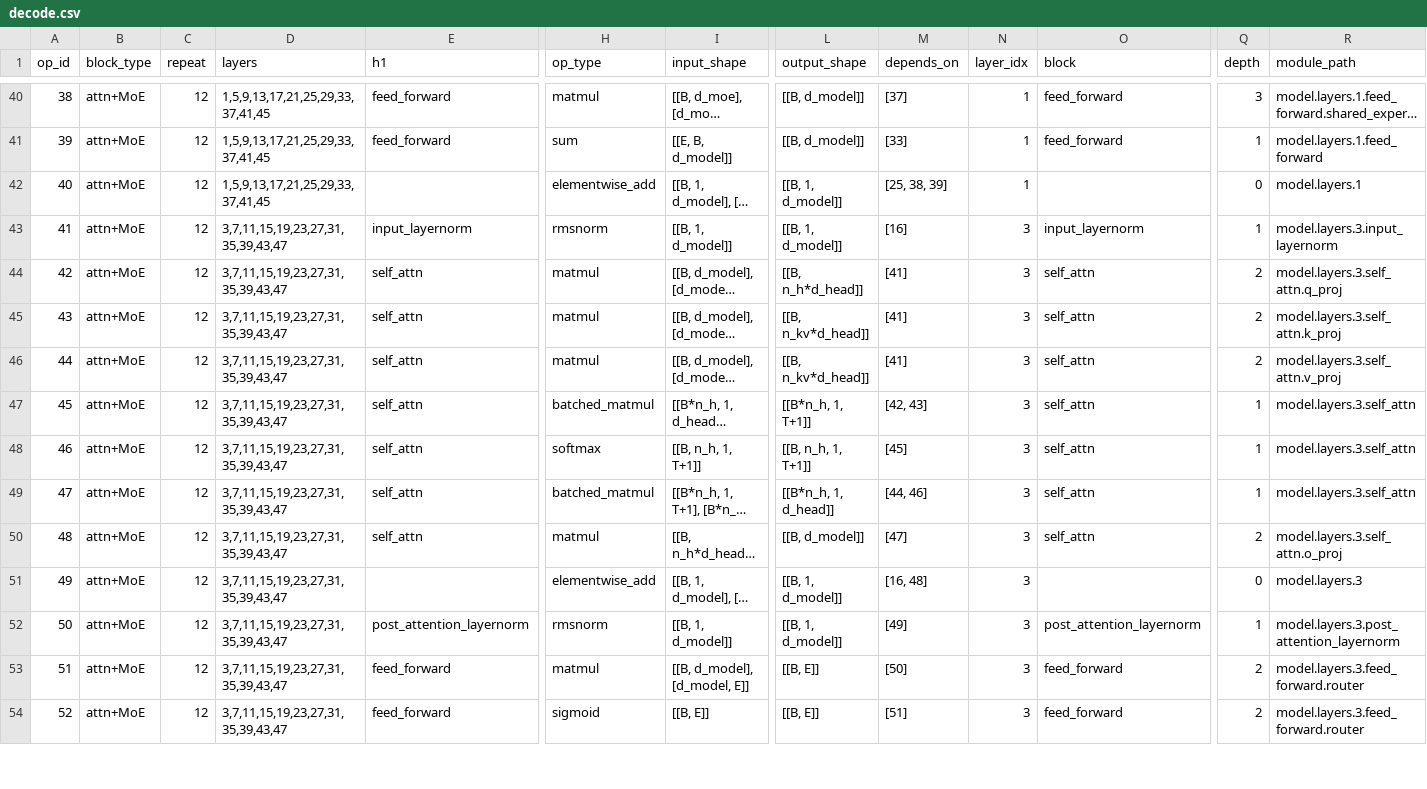
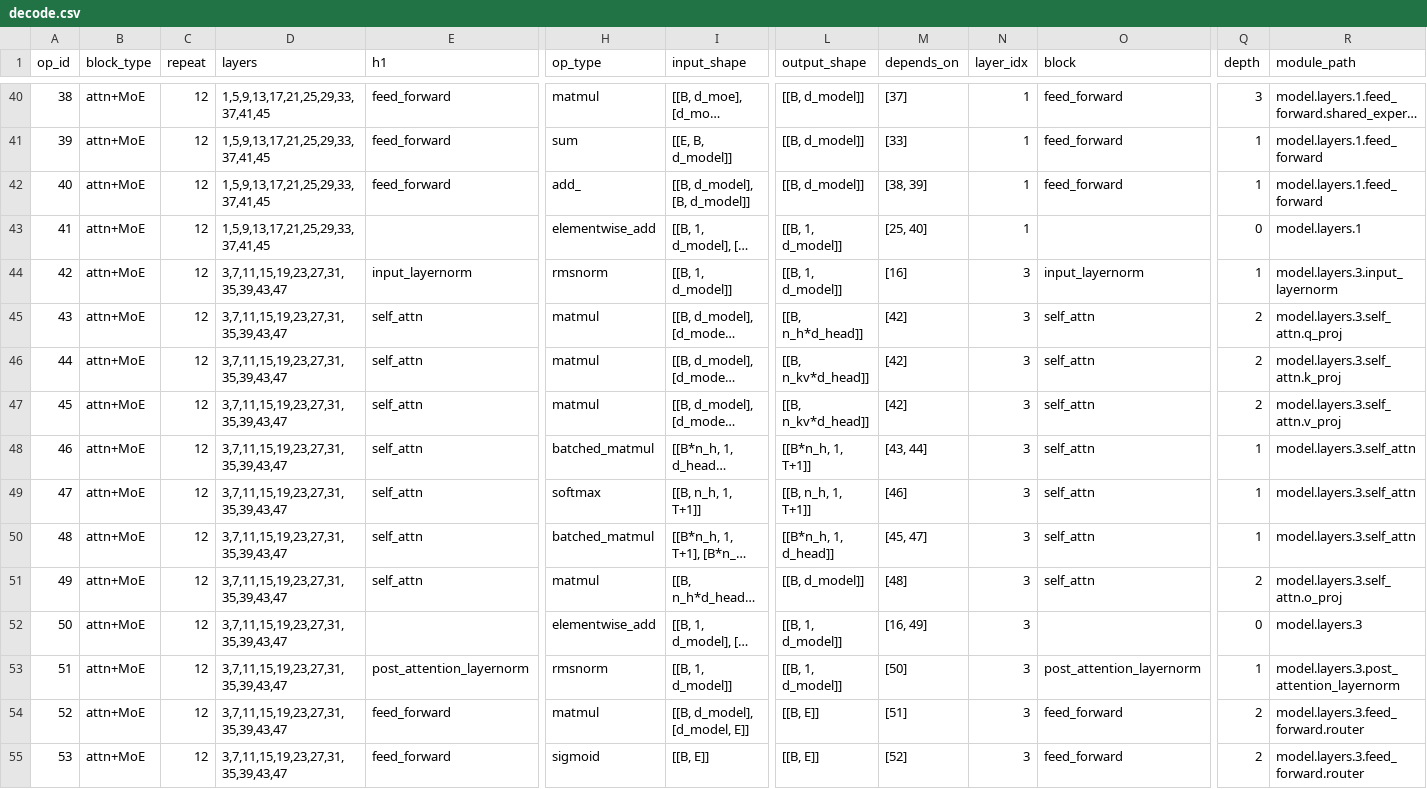
Before and after one commit to KimHyeon-Ji/llm-arch-tracer, a CSV file: models/meta-llama__Llama-4-Maverick-17B-128E/decode.csv, drawn as a sheet; only a part is shown, gaps mark what is left out; long unchanged cells end in …; addresses are those after the commit; rows hold the shown columns only; the diff covers the shown part only; the diff names each change by its address in the sheet, - before the commit and + after, or states it on an @@ line.

```diff
--- a/models/meta-llama__Llama-4-Maverick-17B-128E/decode.csv
+++ b/models/meta-llama__Llama-4-Maverick-17B-128E/decode.csv
+row 42: 40 | attn+MoE | 12 | 1,5,9,13,17,21,25,29,33,37,41,45 | feed_forward | add_ | [[B, d_model], [B, d_model]] | [[B, d_model]] | [38, 39] | 1 | feed_forward | 1 | model.layers.1.feed_forward
@@ column A (op_id) renumbered from row 43 down @@
-M43 (depends_on): [25, 38, 39]
+M43 (depends_on): [25, 40]
-M45:M47 (depends_on): [41]
+M45:M47 (depends_on): [42]
-M48 (depends_on): [42, 43]
+M48 (depends_on): [43, 44]
-M49 (depends_on): [45]
+M49 (depends_on): [46]
-M50 (depends_on): [44, 46]
+M50 (depends_on): [45, 47]
-M51 (depends_on): [47]
+M51 (depends_on): [48]
-M52 (depends_on): [16, 48]
+M52 (depends_on): [16, 49]
-M53 (depends_on): [49]
+M53 (depends_on): [50]
-M54 (depends_on): [50]
+M54 (depends_on): [51]
-M55 (depends_on): [51]
+M55 (depends_on): [52]
```
Also changed, not shown: 1 added row and 14 edited cells elsewhere in this file, models/meta-llama__Llama-4-Maverick-17B-128E/prefill.csv, models/openai__gpt-oss-120b/decode.csv, 54 other files.
